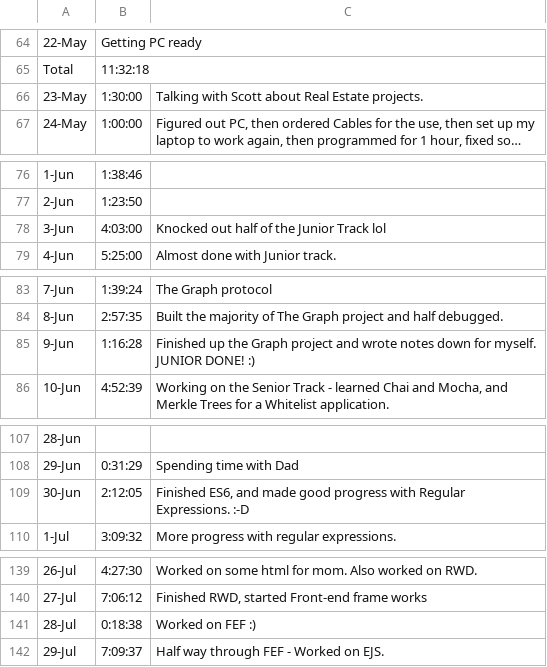
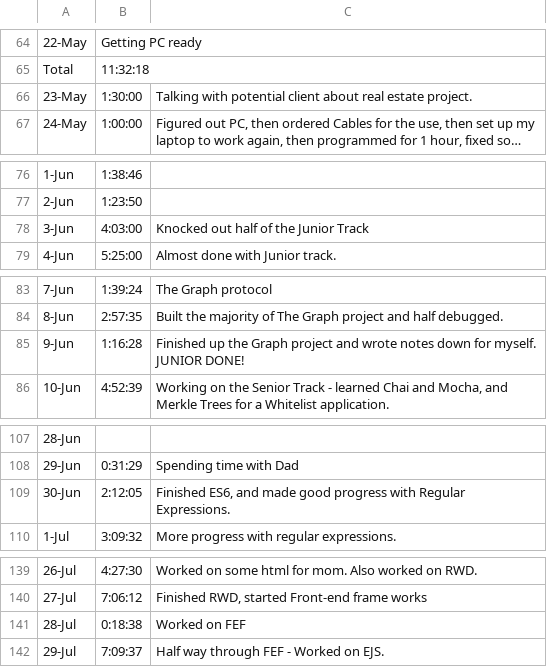
Before and after one commit to nslee333/Experience, a CSV file: learning-log-2022.csv, drawn as a sheet; only a part is shown, gaps mark what is left out; long unchanged cells end in …; the diff covers the shown part only; the diff names each change by its address in the sheet, - before the commit and + after, or states it on an @@ line.

```diff
--- a/learning-log-2022.csv
+++ b/learning-log-2022.csv
-C66: Talking with Scott about Real Estate projects.
+C66: Talking with potential client about real estate project.
-C78: Knocked out half of the Junior Track lol
+C78: Knocked out half of the Junior Track
-C85: …JUNIOR DONE! :)
+C85: …JUNIOR DONE!
-C109: …Regular Expressions. :-D
+C109: …Regular Expressions.
-C141: Worked on FEF :)
+C141: Worked on FEF
```
Also changed, not shown: 10 edited cells elsewhere in this file, learning-log-2023.csv.
